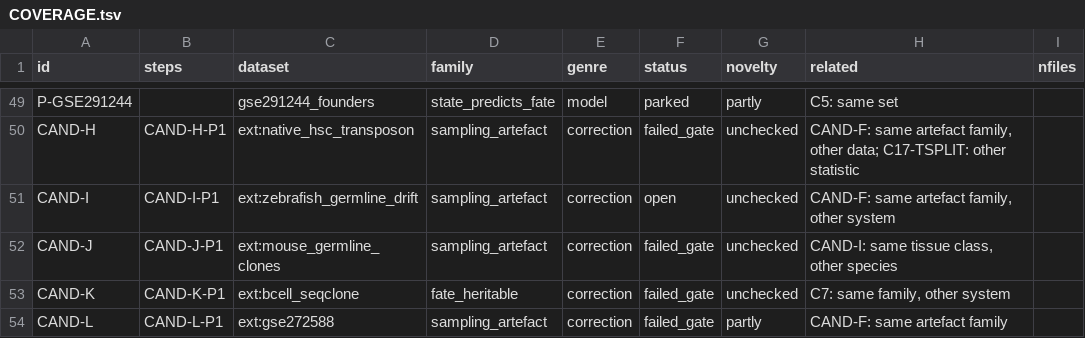
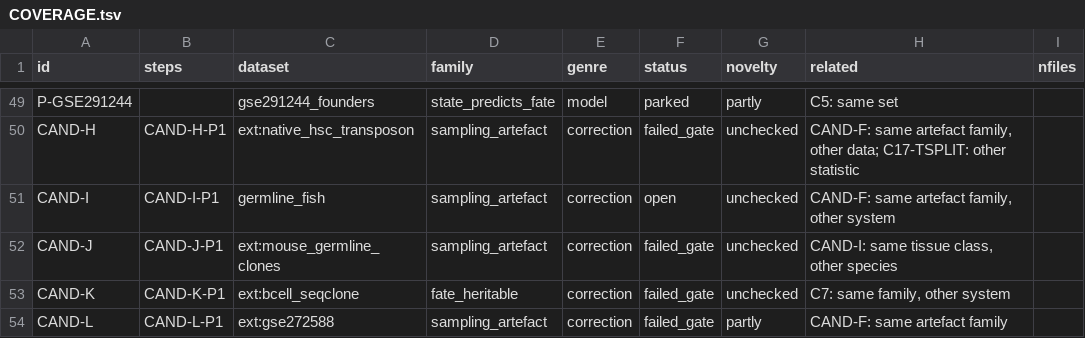
Before and after one commit to krenusz/cellware, a TSV file: experiments/COVERAGE.tsv, drawn as a sheet; only a part is shown, gaps mark what is left out; the diff names each change by its address in the sheet, - before the commit and + after, or states it on an @@ line.

```diff
--- a/experiments/COVERAGE.tsv
+++ b/experiments/COVERAGE.tsv
-C51 (dataset): ext:zebrafish_germline_drift
+C51 (dataset): germline_fish
```
Also changed, not shown: 6 other files.
